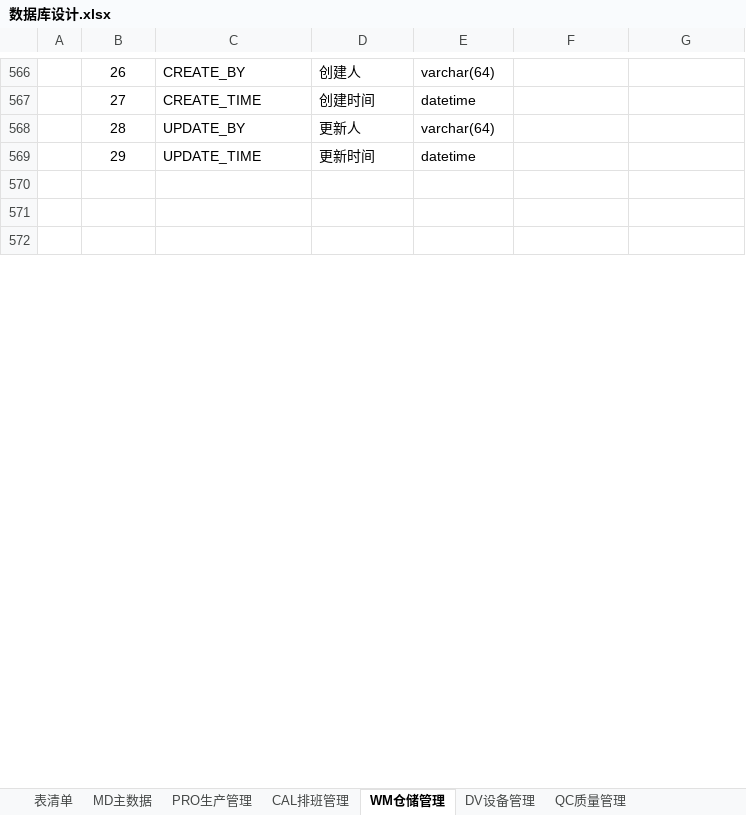
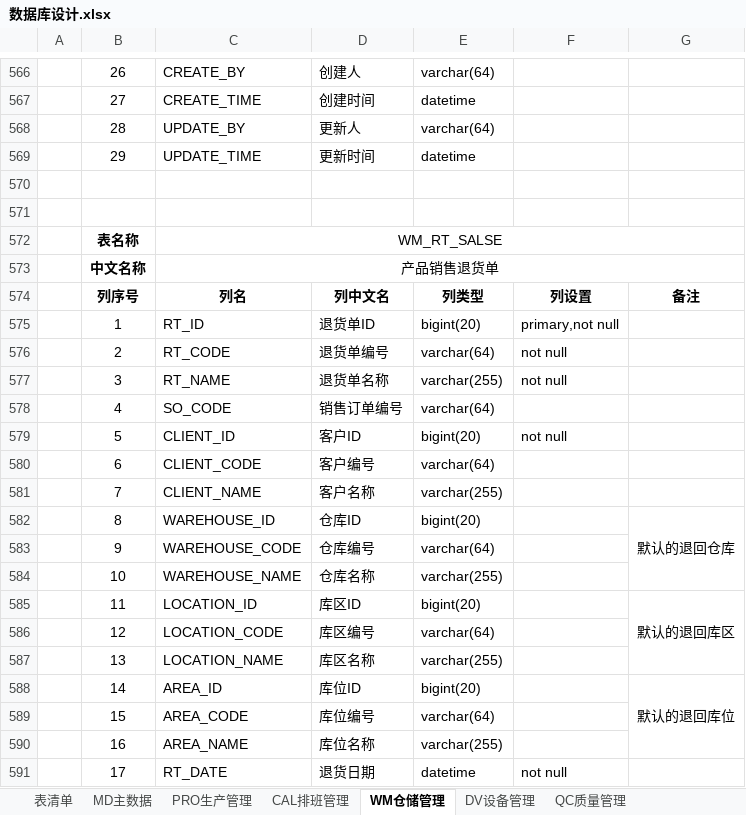
Before and after one commit to sparklefire/ktg-mes, an Excel workbook: doc/设计文档/数据库设计/数据库设计.xlsx, sheet WM仓储管理, drawn as a sheet; only a part is shown, gaps mark what is left out; the shorter side is filled out with more unchanged rows; values as stored, in another font and other column widths than the file's, no borders; the diff covers the shown part only; the diff names each change by its address in the sheet, - before the commit and + after, or states it on an @@ line.

```diff
--- a/doc/设计文档/数据库设计/数据库设计.xlsx (sheet WM仓储管理)
+++ b/doc/设计文档/数据库设计/数据库设计.xlsx (sheet WM仓储管理)
+row 572:  | 表名称 | WM_RT_SALSE
+row 573:  | 中文名称 | 产品销售退货单
+row 574:  | 列序号 | 列名 | 列中文名 | 列类型 | 列设置 | 备注
+row 575:  | 1 | RT_ID | 退货单ID | bigint(20) | primary,not null
+row 576:  | 2 | RT_CODE | 退货单编号 | varchar(64) | not null
+row 577:  | 3 | RT_NAME | 退货单名称 | varchar(255) | not null
+row 578:  | 4 | SO_CODE | 销售订单编号 | varchar(64)
+row 579:  | 5 | CLIENT_ID | 客户ID | bigint(20) | not null
+row 580:  | 6 | CLIENT_CODE | 客户编号 | varchar(64)
+row 581:  | 7 | CLIENT_NAME | 客户名称 | varchar(255)
+row 582:  | 8 | WAREHOUSE_ID | 仓库ID | bigint(20) |  | 默认的退回仓库
+row 583:  | 9 | WAREHOUSE_CODE | 仓库编号 | varchar(64)
+row 584:  | 10 | WAREHOUSE_NAME | 仓库名称 | varchar(255)
+row 585:  | 11 | LOCATION_ID | 库区ID | bigint(20) |  | 默认的退回库区
+row 586:  | 12 | LOCATION_CODE | 库区编号 | varchar(64)
+row 587:  | 13 | LOCATION_NAME | 库区名称 | varchar(255)
+row 588:  | 14 | AREA_ID | 库位ID | bigint(20) |  | 默认的退回库位
+row 589:  | 15 | AREA_CODE | 库位编号 | varchar(64)
+row 590:  | 16 | AREA_NAME | 库位名称 | varchar(255)
+row 591:  | 17 | RT_DATE | 退货日期 | datetime | not null
```
Also changed, not shown: 46 added rows and 1 edited cell elsewhere in this sheet, sheet 表清单, 1 other file.
